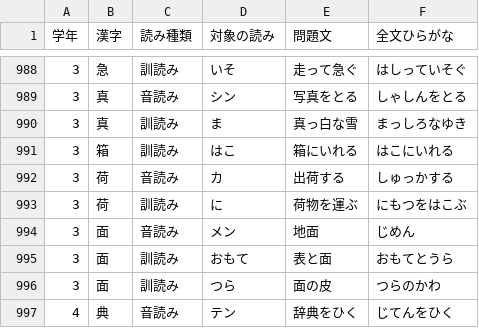
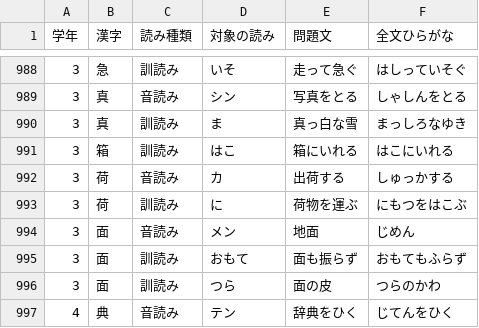
Before and after one commit to nonahide-alt/Kanji_Master, a CSV file: kanji_examples_export.csv, drawn as a sheet; only a part is shown, gaps mark what is left out.

```diff
--- a/kanji_examples_export.csv
+++ b/kanji_examples_export.csv
@@ -994,3 +994,3 @@
 3,面,音読み,メン,地面,じめん
-3,面,訓読み,おもて,表と面,おもてとうら
+3,面,訓読み,おもて,面も振らず,おもてもふらず
 3,面,訓読み,つら,面の皮,つらのかわ
```
Also changed, not shown: modify.csv, 6 other files.
